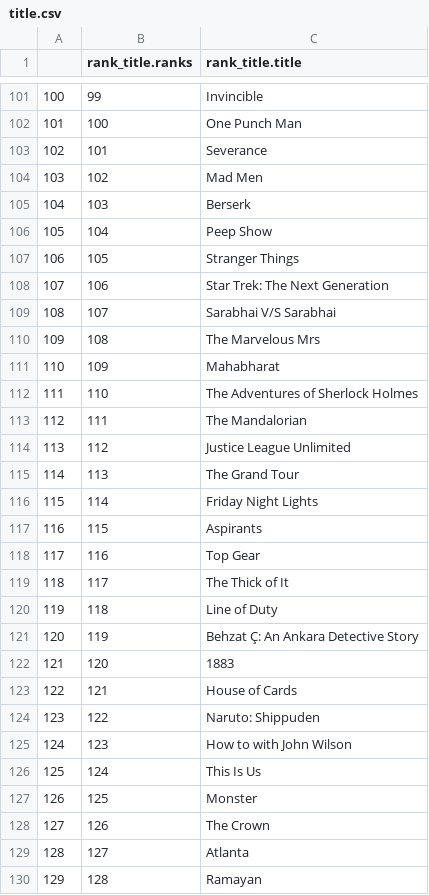
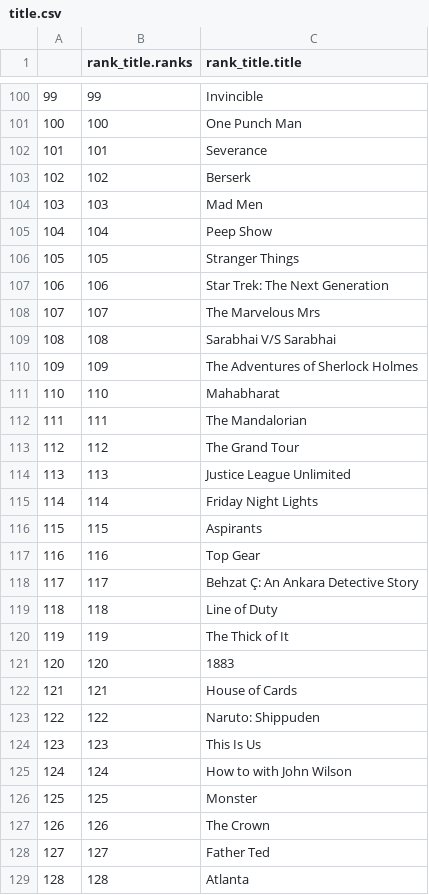
Before and after one commit to Huuaaaa/R-Analytics, a CSV file: title.csv, drawn as a sheet; only a part is shown, gaps mark what is left out; addresses are those after the commit; the diff covers the shown part only; the diff names each change by its address in the sheet, - before the commit and + after, or states it on an @@ line.

```diff
--- a/title.csv
+++ b/title.csv
@@ column A renumbered between rows 2 and 250 @@
-C103 (rank_title.title): Mad Men
+C103 (rank_title.title): Berserk
-C104 (rank_title.title): Berserk
+C104 (rank_title.title): Mad Men
-C108 (rank_title.title): Sarabhai V/S Sarabhai
+C108 (rank_title.title): The Marvelous Mrs
-C109 (rank_title.title): The Marvelous Mrs
+C109 (rank_title.title): Sarabhai V/S Sarabhai
-C110 (rank_title.title): Mahabharat
+C110 (rank_title.title): The Adventures of Sherlock Holmes
-C111 (rank_title.title): The Adventures of Sherlock Holmes
+C111 (rank_title.title): Mahabharat
-C113 (rank_title.title): Justice League Unlimited
+C113 (rank_title.title): The Grand Tour
-C114 (rank_title.title): The Grand Tour
+C114 (rank_title.title): Justice League Unlimited
-C118 (rank_title.title): The Thick of It
+C118 (rank_title.title): Behzat Ç: An Ankara Detective Story
-C120 (rank_title.title): Behzat Ç: An Ankara Detective Story
+C120 (rank_title.title): The Thick of It
-C124 (rank_title.title): How to with John Wilson
+C124 (rank_title.title): This Is Us
-C125 (rank_title.title): This Is Us
+C125 (rank_title.title): How to with John Wilson
-C128 (rank_title.title): Atlanta
+C128 (rank_title.title): Father Ted
-C129 (rank_title.title): Ramayan
+C129 (rank_title.title): Atlanta
```
Also changed, not shown: 1 added row, 1 removed row and 71 edited cells elsewhere in this file, top50.csv, 1 other file.
